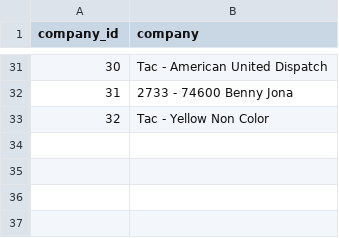
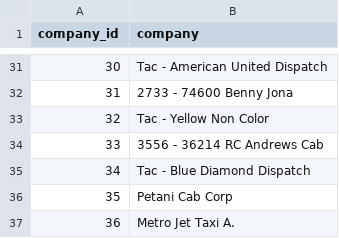
Before and after one commit to TiborVlasics/cubix-data-engineer, a CSV file: data/csv/company_master.csv, drawn as a sheet; only a part is shown, gaps mark what is left out; the diff names each change by its address in the sheet, - before the commit and + after, or states it on an @@ line.

Commit message:
add data visualizations with sample data, downloaded from S3

```diff
--- a/data/csv/company_master.csv
+++ b/data/csv/company_master.csv
+row 34: 33 | 3556 - 36214 RC Andrews Cab
+row 35: 34 | Tac - Blue Diamond Dispatch
+row 36: 35 | Petani Cab Corp
+row 37: 36 | Metro Jet Taxi A.
```
Also changed, not shown: 17 other files.
